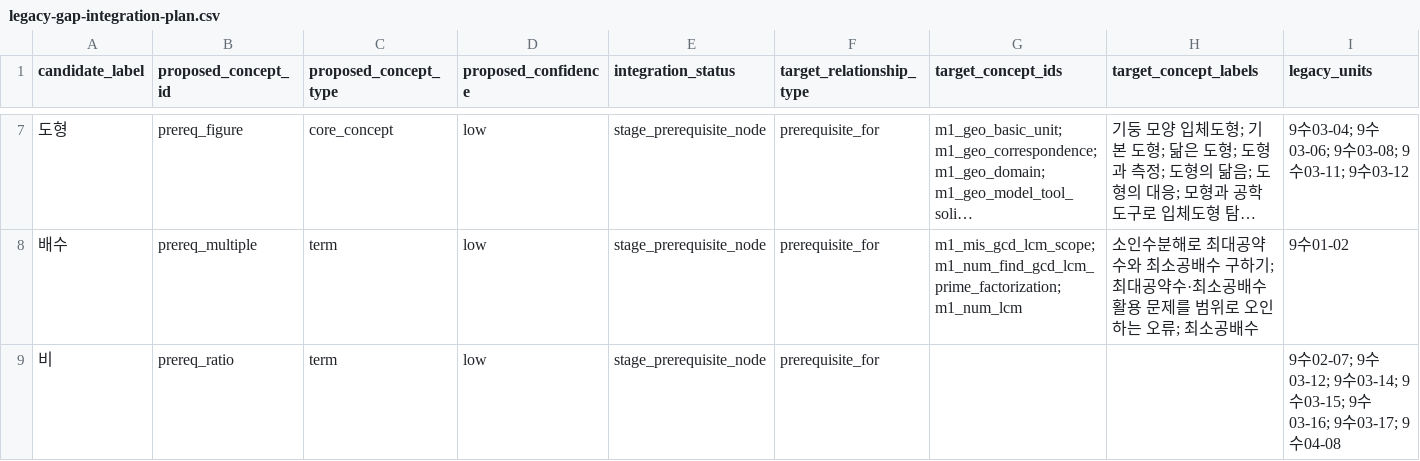
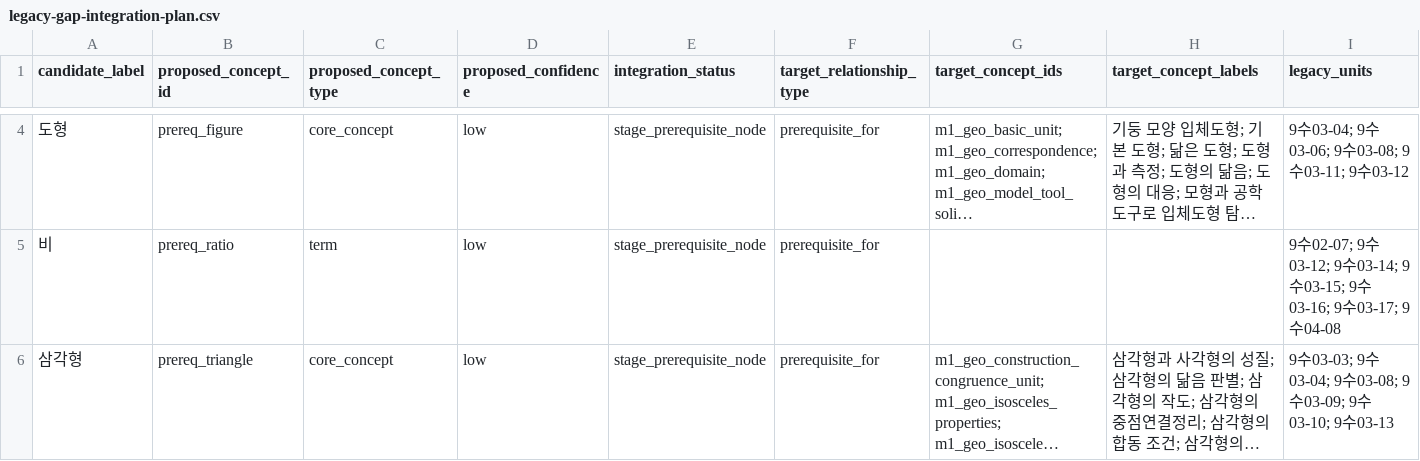
Before and after one commit to BeomjinSouth/Seteuk, a CSV file: 교육과정 모음 정리본/docs/math-concept-map/legacy-gap-integration-plan.csv, drawn as a sheet; only a part is shown, gaps mark what is left out; the shorter side is filled out with more unchanged rows; long unchanged cells end in …; rows hold the shown columns only; the diff covers the shown part only; the diff names each change by its address in the sheet, - before the commit and + after, or states it on an @@ line.

```diff
--- a/교육과정 모음 정리본/docs/math-concept-map/legacy-gap-integration-plan.csv
+++ b/교육과정 모음 정리본/docs/math-concept-map/legacy-gap-integration-plan.csv
-row 8: 배수 | prereq_multiple | term | low | stage_prerequisite_node | prerequisite_for | m1_mis_gcd_lcm_scope; m1_num_find_gcd_lcm_prime_factorization; m1_num_lcm | 소인수분해로 최대공약수와 최소공배수 구하기; 최대공약수·최소공배수 활용 문제를 범위로 오인하는 오류; 최소공배수 | 9수01-02
```
Also changed, not shown: 5 removed rows elsewhere in this file, 교육과정 모음 정리본/docs/math-concept-map/legacy-gap-resolution.csv, 교육과정 모음 정리본/docs/math-concept-map/textbook-evidence-packets/rank-06.csv, 48 other files.
